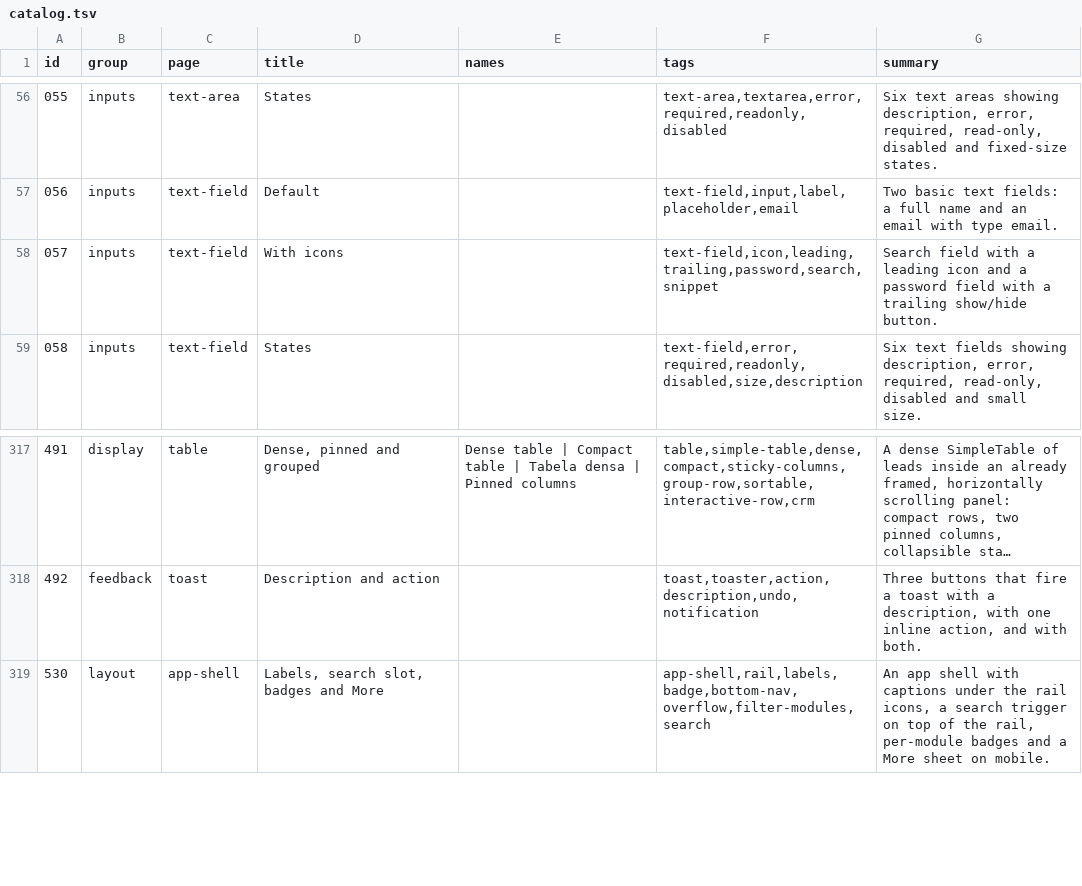
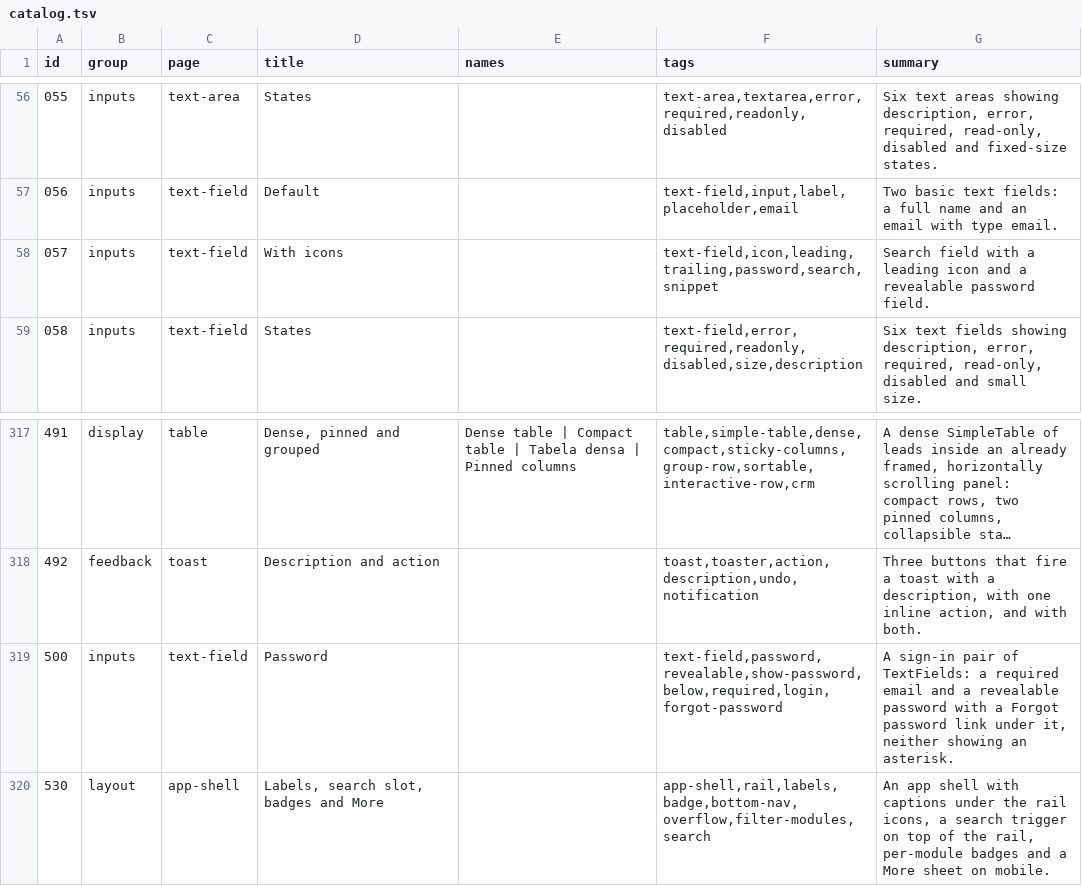
Before and after one commit to Nitjsefnie-OSC/ui, a TSV file: site/public/api/v1/en/catalog.tsv, drawn as a sheet; only a part is shown, gaps mark what is left out; long unchanged cells end in ….

Commit message:
feat: textField: password reveal toggle, and a field-level trailing link slot ("Forgot password?") (#396)
* chore: start #348

* feat: textfield revealable, below snippet and requiredIndicator

* chore: regenerate lockfile and manifest after rebase

```diff
--- a/site/public/api/v1/en/catalog.tsv
+++ b/site/public/api/v1/en/catalog.tsv
@@ -57,3 +57,3 @@ id	group	page	title	names	tags	summary
 056	inputs	text-field	Default		text-field,input,label,placeholder,email	Two basic text fields: a full name and an email with type email.
-057	inputs	text-field	With icons		text-field,icon,leading,trailing,password,search,snippet	Search field with a leading icon and a password field with a trailing show/hide button.
+057	inputs	text-field	With icons		text-field,icon,leading,trailing,password,search,snippet	Search field with a leading icon and a revealable password field.
 058	inputs	text-field	States		text-field,error,required,readonly,disabled,size,description	Six text fields showing description, error, required, read-only, disabled and small size.
@@ -318,2 +318,3 @@ id	group	page	title	names	tags	summary
 492	feedback	toast	Description and action		toast,toaster,action,description,undo,notification	Three buttons that fire a toast with a description, with one inline action, and with both.
+500	inputs	text-field	Password		text-field,password,revealable,show-password,below,required,login,forgot-password	A sign-in pair of TextFields: a required email and a revealable password with a Forgot password link under it, neither showing an asterisk.
 530	layout	app-shell	Labels, search slot, badges and More		app-shell,rail,labels,badge,bottom-nav,overflow,filter-modules,search	An app shell with captions under the rail icons, a search trigger on top of the rail, per-module badges and a More sheet on mobile.
```
Also changed, not shown: 21 other files.
